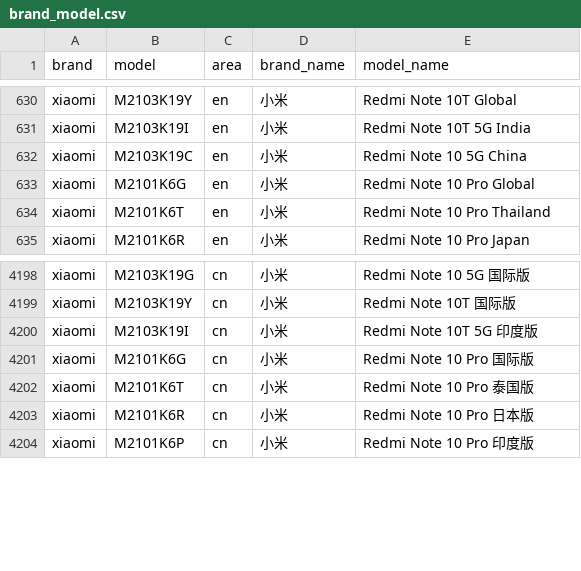
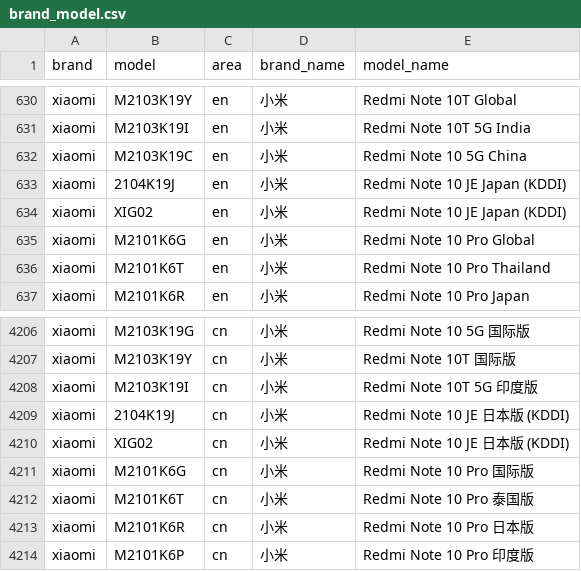
Before and after one commit to jantacy/mobilemodels, a CSV file: brand_model.csv, drawn as a sheet; only a part is shown, gaps mark what is left out; the diff covers the shown part only.

```diff
--- a/brand_model.csv
+++ b/brand_model.csv
@@ -632,2 +632,4 @@ xiaomi,M2103K19I,en,小米, Redmi Note 10T 5G India
 xiaomi,M2103K19C,en,小米, Redmi Note 10 5G China
+xiaomi,2104K19J,en,小米, Redmi Note 10 JE Japan (KDDI)
+xiaomi,XIG02,en,小米, Redmi Note 10 JE Japan (KDDI)
 xiaomi,M2101K6G,en,小米, Redmi Note 10 Pro Global
@@ -4200,2 +4208,4 @@ xiaomi,M2103K19Y,cn,小米, Redmi Note 10T 国际版
 xiaomi,M2103K19I,cn,小米, Redmi Note 10T 5G 印度版
+xiaomi,2104K19J,cn,小米, Redmi Note 10 JE 日本版 (KDDI)
+xiaomi,XIG02,cn,小米, Redmi Note 10 JE 日本版 (KDDI)
 xiaomi,M2101K6G,cn,小米, Redmi Note 10 Pro 国际版
```
Also changed, not shown: 6 added rows, 2 moved rows and 4 edited cells elsewhere in this file.
